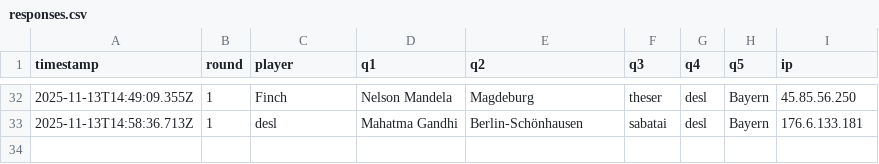
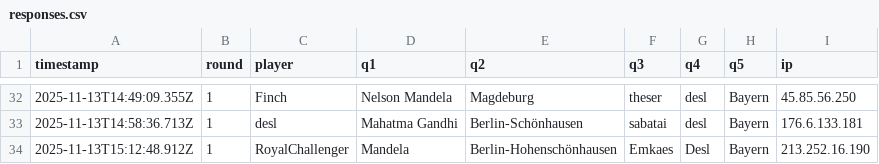
Before and after one commit to Mart-041/Im-with-stupid, a CSV file: data/responses.csv, drawn as a sheet; only a part is shown, gaps mark what is left out.

Commit message:
add response RoyalChallenger @ 2025-11-13T15:12:48.912Z

```diff
--- a/data/responses.csv
+++ b/data/responses.csv
@@ -33 +33,2 @@ timestamp;round;player;q1;q2;q3;q4;q5;ip
 2025-11-13T14:58:36.713Z;1;desl;Mahatma Gandhi;Berlin-Schönhausen;sabatai;desl;Bayern;176.6.133.181
+2025-11-13T15:12:48.912Z;1;RoyalChallenger;Mandela;Berlin-Hohenschönhausen;Emkaes;Desl;Bayern;213.252.16.190
```
